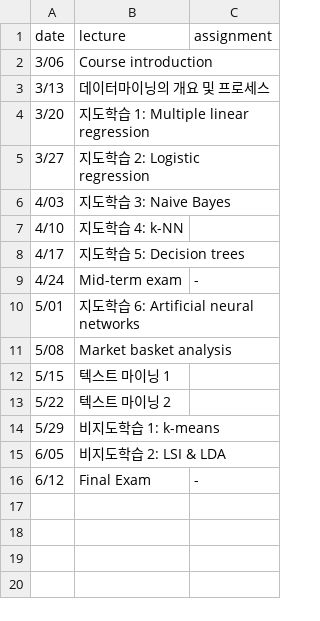
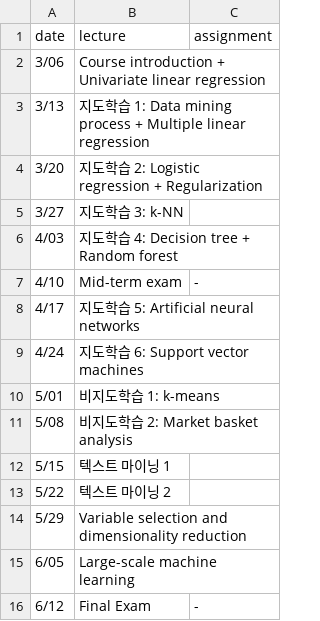
Before and after one commit to e9t/courses, a CSV file: content/2015-dm/schedule.csv, drawn as a sheet.

```diff
--- a/content/2015-dm/schedule.csv
+++ b/content/2015-dm/schedule.csv
@@ -1,16 +1,16 @@
 date,lecture,assignment
-3/06,Course introduction,
-3/13,데이터마이닝의 개요 및 프로세스,
-3/20,지도학습 1: Multiple linear regression,
-3/27,지도학습 2: Logistic regression,
-4/03,지도학습 3: Naive Bayes,
-4/10,지도학습 4: k-NN,
-4/17,지도학습 5: Decision trees,
-4/24,Mid-term exam,-
-5/01,지도학습 6: Artificial neural networks,
-5/08,Market basket analysis,
+3/06,Course introduction + Univariate linear regression,
+3/13,지도학습 1: Data mining process + Multiple linear regression,
+3/20,지도학습 2: Logistic regression + Regularization,
+3/27,지도학습 3: k-NN,
+4/03,지도학습 4: Decision tree + Random forest,
+4/10,Mid-term exam,-
+4/17,지도학습 5: Artificial neural networks,
+4/24,지도학습 6: Support vector machines,
+5/01,비지도학습 1: k-means,
+5/08,비지도학습 2: Market basket analysis,
 5/15,텍스트 마이닝 1,
 5/22,텍스트 마이닝 2,
-5/29,비지도학습 1: k-means,
-6/05,비지도학습 2: LSI & LDA,
+5/29,Variable selection and dimensionality reduction,
+6/05,Large-scale machine learning,
 6/12,Final Exam,-
```
Also changed, not shown: 6 other files.
